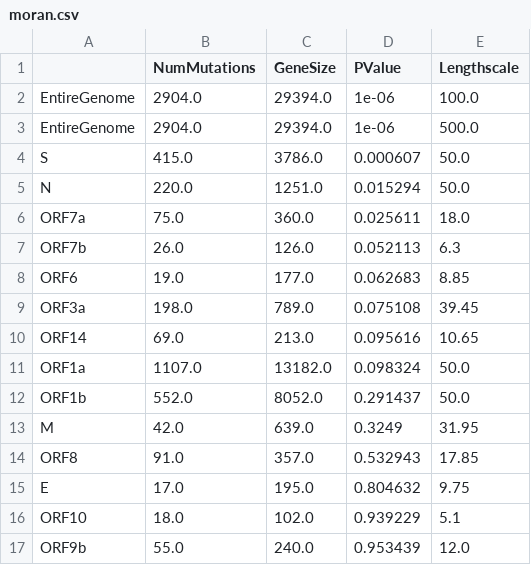
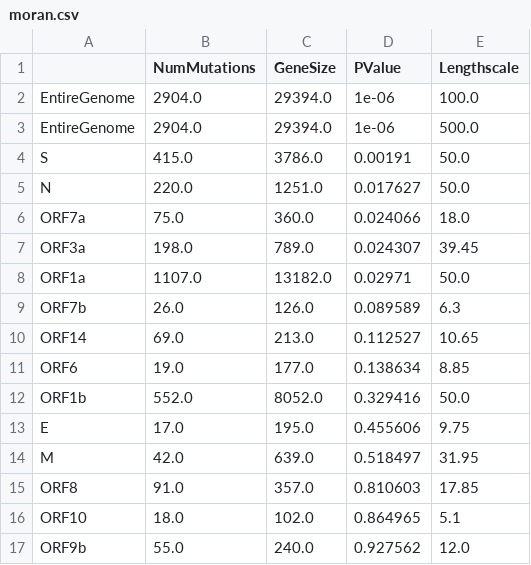
Before and after one commit to broadinstitute/pyro-cov, a CSV file: paper/moran.csv, drawn as a sheet.

Commit message:
update moran.csv

```diff
--- a/paper/moran.csv
+++ b/paper/moran.csv
@@ -3,15 +3,15 @@ EntireGenome,2904.0,29394.0,1e-06,100.0
 EntireGenome,2904.0,29394.0,1e-06,500.0
-S,415.0,3786.0,0.000607,50.0
-N,220.0,1251.0,0.015294,50.0
-ORF7a,75.0,360.0,0.025611,18.0
-ORF7b,26.0,126.0,0.052113,6.3
-ORF6,19.0,177.0,0.062683,8.85
-ORF3a,198.0,789.0,0.075108,39.45
-ORF14,69.0,213.0,0.095616,10.65
-ORF1a,1107.0,13182.0,0.098324,50.0
-ORF1b,552.0,8052.0,0.291437,50.0
-M,42.0,639.0,0.3249,31.95
-ORF8,91.0,357.0,0.532943,17.85
-E,17.0,195.0,0.804632,9.75
-ORF10,18.0,102.0,0.939229,5.1
-ORF9b,55.0,240.0,0.953439,12.0
+S,415.0,3786.0,0.00191,50.0
+N,220.0,1251.0,0.017627,50.0
+ORF7a,75.0,360.0,0.024066,18.0
+ORF3a,198.0,789.0,0.024307,39.45
+ORF1a,1107.0,13182.0,0.02971,50.0
+ORF7b,26.0,126.0,0.089589,6.3
+ORF14,69.0,213.0,0.112527,10.65
+ORF6,19.0,177.0,0.138634,8.85
+ORF1b,552.0,8052.0,0.329416,50.0
+E,17.0,195.0,0.455606,9.75
+M,42.0,639.0,0.518497,31.95
+ORF8,91.0,357.0,0.810603,17.85
+ORF10,18.0,102.0,0.864965,5.1
+ORF9b,55.0,240.0,0.927562,12.0
```
